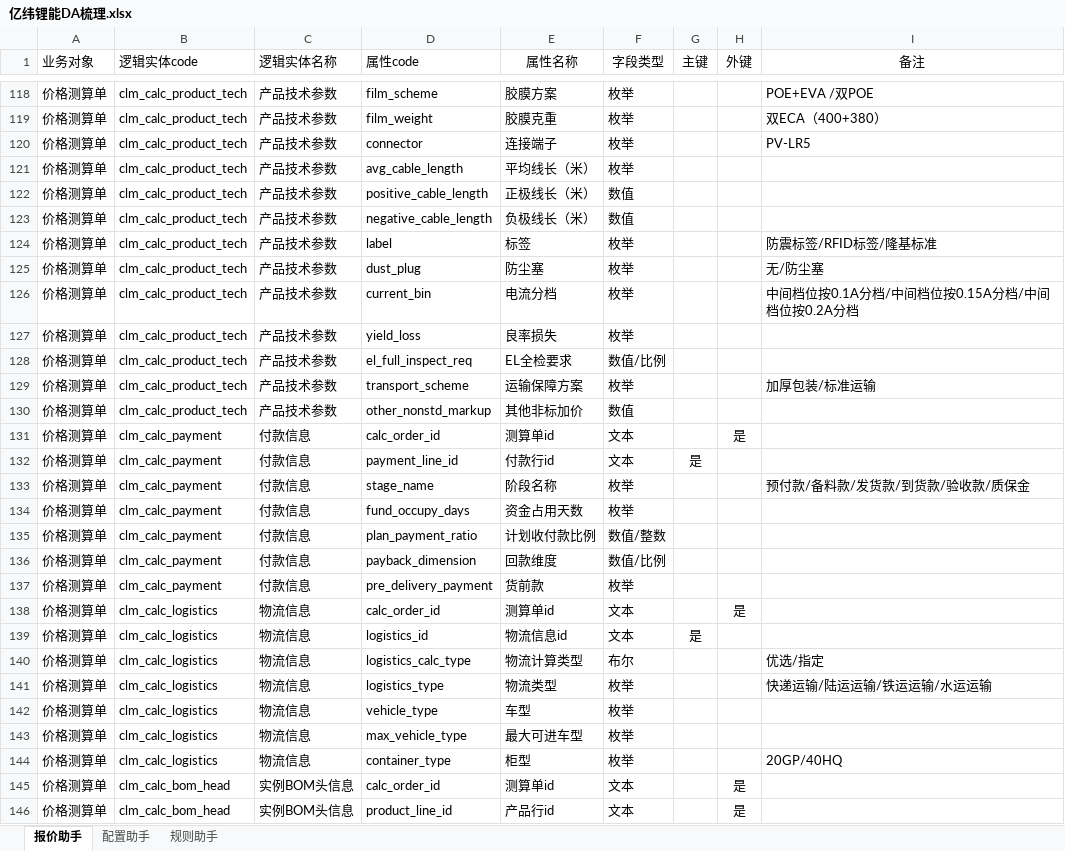
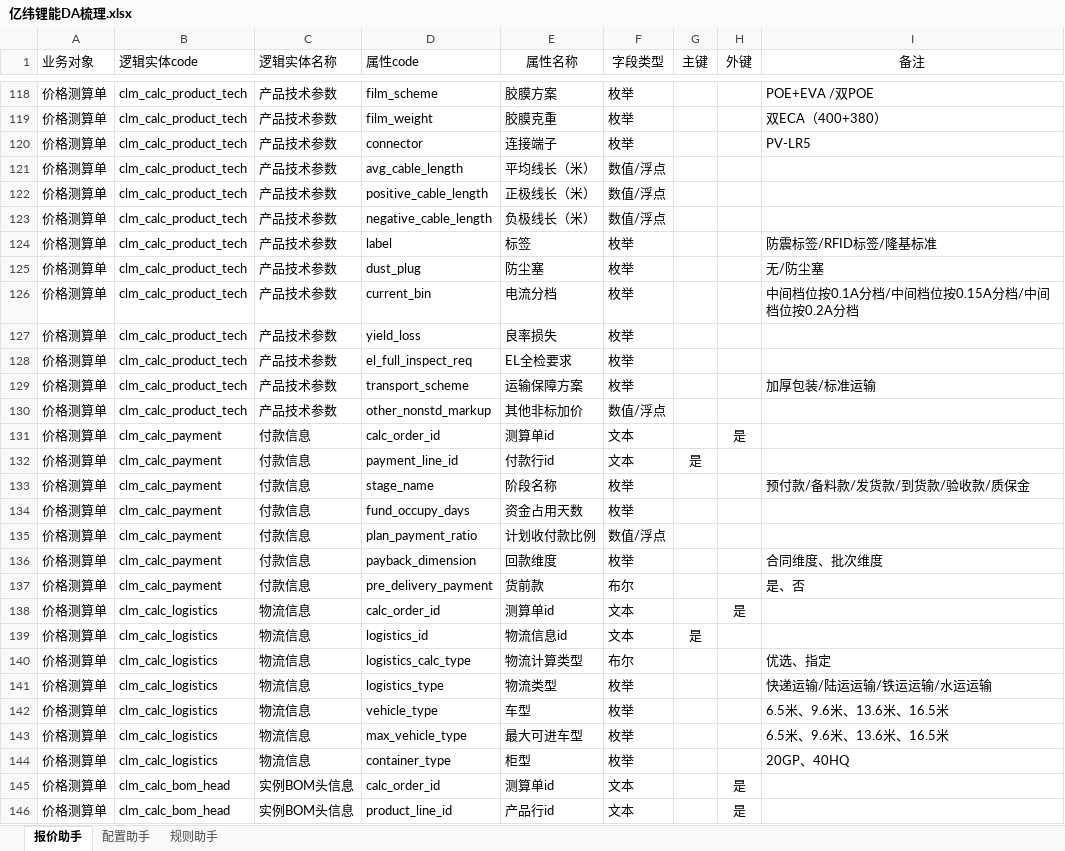
Before and after one commit to tianzj890107/cpq_agent, an Excel workbook: 亿纬锂能DA梳理.xlsx, sheet 报价助手, drawn as a sheet; only a part is shown, gaps mark what is left out; values as stored, in another font and other column widths than the file's, no borders; the diff covers the shown part only; the diff names each change by its address in the sheet, - before the commit and + after, or states it on an @@ line.

```diff
--- a/亿纬锂能DA梳理.xlsx (sheet 报价助手)
+++ b/亿纬锂能DA梳理.xlsx (sheet 报价助手)
-F121 (字段类型): 枚举
+F121 (字段类型): 数值/浮点
-F122:F123 (字段类型): 数值
+F122:F123 (字段类型): 数值/浮点
-F128 (字段类型): 数值/比例
+F128 (字段类型): 枚举
-F130 (字段类型): 数值
+F130 (字段类型): 数值/浮点
-F135 (字段类型): 数值/整数
+F135 (字段类型): 数值/浮点
-F136 (字段类型): 数值/比例
+F136 (字段类型): 枚举
-I136 (备注): (empty)
+I136 (备注): 合同维度、批次维度
-F137 (字段类型): 枚举
+F137 (字段类型): 布尔
-I137 (备注): (empty)
+I137 (备注): 是、否
-I140 (备注): 优选/指定
+I140 (备注): 优选、指定
-I142:I143 (备注): (empty)
+I142:I143 (备注): 6.5米、9.6米、13.6米、16.5米
-I144 (备注): 20GP/40HQ
+I144 (备注): 20GP、40HQ
```
Also changed, not shown: 7 added rows and 56 edited cells elsewhere in this sheet, sheet 配置助手, 30 other files.
